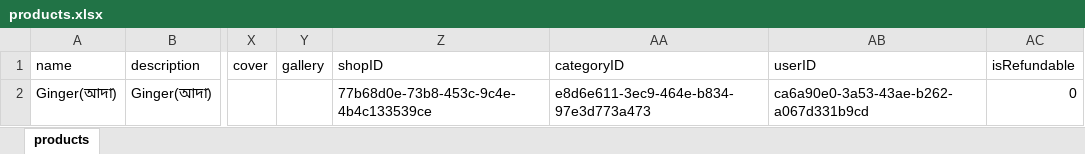
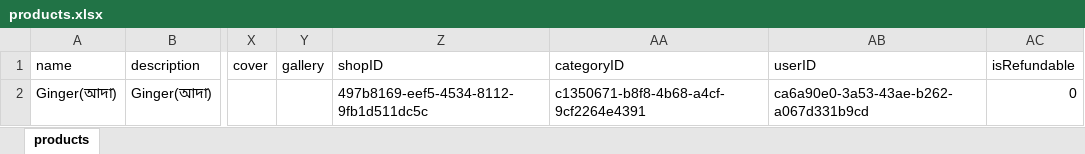
Before and after one commit to asraful009/py-flask-xlsx-img, an Excel workbook: products.xlsx, sheet products, drawn as a sheet; only a part is shown, gaps mark what is left out; values as stored, in another font and other column widths than the file's, no borders; charts and pictures not drawn; the diff names each change by its address in the sheet, - before the commit and + after, or states it on an @@ line.

```diff
--- a/products.xlsx (sheet products)
+++ b/products.xlsx (sheet products)
-Z2 (shopID): 77b68d0e-73b8-453c-9c4e-4b4c133539ce
+Z2 (shopID): 497b8169-eef5-4534-8112-9fb1d511dc5c
-AA2 (categoryID): e8d6e611-3ec9-464e-b834-97e3d773a473
+AA2 (categoryID): c1350671-b8f8-4b68-a4cf-9cf2264e4391
```
Also changed, not shown: charts or pictures, 4 other files.
